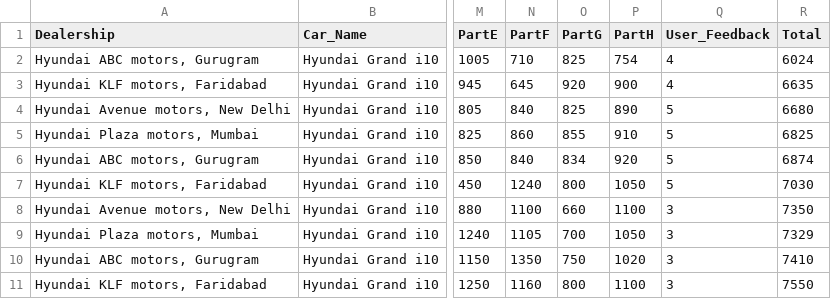
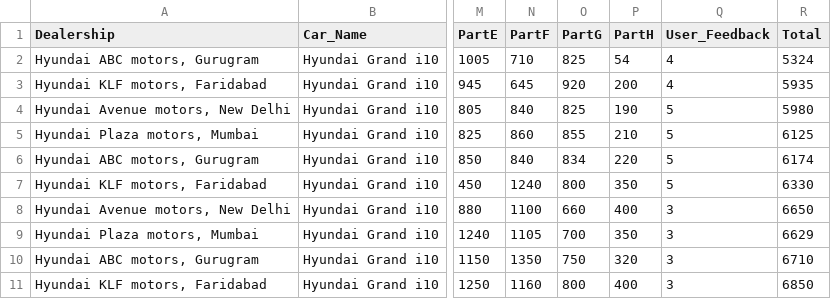
Before and after one commit to ishaansharma7/RA24_Cybercrats_WIMDR, a CSV file: sih project/sihproject/vmi/static/carprofiles/Hyundai Grand i10/service_info.csv, drawn as a sheet; only a part is shown, gaps mark what is left out; the diff names each change by its address in the sheet, - before the commit and + after, or states it on an @@ line.

```diff
--- a/sih project/sihproject/vmi/static/carprofiles/Hyundai Grand i10/service_info.csv
+++ b/sih project/sihproject/vmi/static/carprofiles/Hyundai Grand i10/service_info.csv
-P2 (PartH): 754
+P2 (PartH): 54
-R2 (Total): 6024
+R2 (Total): 5324
-P3 (PartH): 900
+P3 (PartH): 200
-R3 (Total): 6635
+R3 (Total): 5935
-P4 (PartH): 890
+P4 (PartH): 190
-R4 (Total): 6680
+R4 (Total): 5980
-P5 (PartH): 910
+P5 (PartH): 210
-R5 (Total): 6825
+R5 (Total): 6125
-P6 (PartH): 920
+P6 (PartH): 220
-R6 (Total): 6874
+R6 (Total): 6174
-P7 (PartH): 1050
+P7 (PartH): 350
-R7 (Total): 7030
+R7 (Total): 6330
-P8 (PartH): 1100
+P8 (PartH): 400
-R8 (Total): 7350
+R8 (Total): 6650
-P9 (PartH): 1050
+P9 (PartH): 350
-R9 (Total): 7329
+R9 (Total): 6629
-P10 (PartH): 1020
+P10 (PartH): 320
-R10 (Total): 7410
+R10 (Total): 6710
-P11 (PartH): 1100
+P11 (PartH): 400
-R11 (Total): 7550
+R11 (Total): 6850
```
Also changed, not shown: sih project/sihproject/vmi/static/carprofiles/Honda Civic/service_info.csv, sih project/sihproject/vmi/static/carprofiles/Hyundai Elite i20/service_info.csv, 15 other files.
